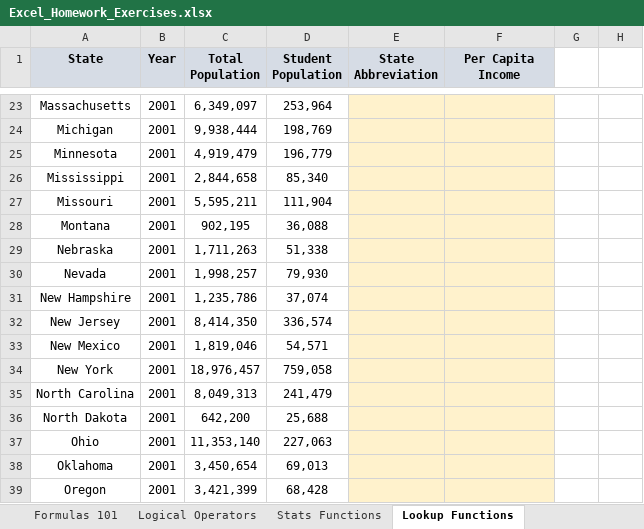
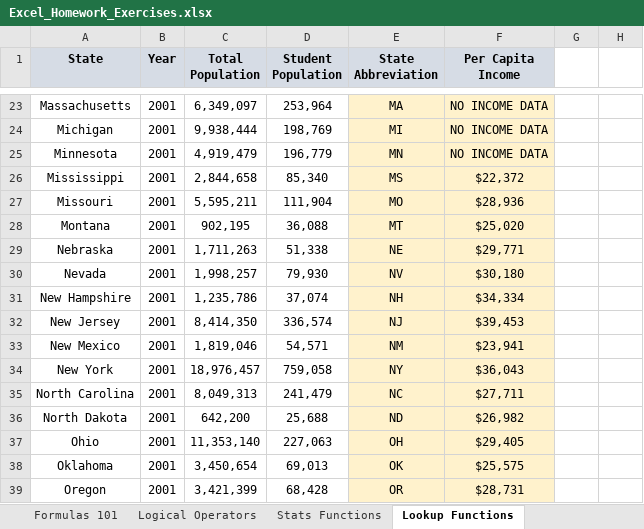
Before and after one commit to SitiAminatus/ExcelFormula, an Excel workbook: Excel_Homework_Exercises.xlsx, sheet Lookup Functions, drawn as a sheet; only a part is shown, gaps mark what is left out; values as stored, in another font and other column widths than the file's, no borders; charts and pictures not drawn; the diff covers the shown part only; the diff names each change by its address in the sheet, - before the commit and + after, or states it on an @@ line.

```diff
--- a/Excel_Homework_Exercises.xlsx (sheet Lookup Functions)
+++ b/Excel_Homework_Exercises.xlsx (sheet Lookup Functions)
-E23 (State Abbreviation): (empty)
+E23 (State Abbreviation): MA
-F23:F25 (Per Capita Income): (empty)
+F23:F25 (Per Capita Income): NO INCOME DATA
-E24 (State Abbreviation): (empty)
+E24 (State Abbreviation): MI
-E25 (State Abbreviation): (empty)
+E25 (State Abbreviation): MN
-E26 (State Abbreviation): (empty)
+E26 (State Abbreviation): MS
-F26 (Per Capita Income): (empty)
+F26 (Per Capita Income): $22,372
-E27 (State Abbreviation): (empty)
+E27 (State Abbreviation): MO
-F27 (Per Capita Income): (empty)
+F27 (Per Capita Income): $28,936
-E28 (State Abbreviation): (empty)
+E28 (State Abbreviation): MT
-F28 (Per Capita Income): (empty)
+F28 (Per Capita Income): $25,020
-E29 (State Abbreviation): (empty)
+E29 (State Abbreviation): NE
-F29 (Per Capita Income): (empty)
+F29 (Per Capita Income): $29,771
-E30 (State Abbreviation): (empty)
+E30 (State Abbreviation): NV
-F30 (Per Capita Income): (empty)
+F30 (Per Capita Income): $30,180
-E31 (State Abbreviation): (empty)
+E31 (State Abbreviation): NH
-F31 (Per Capita Income): (empty)
+F31 (Per Capita Income): $34,334
-E32 (State Abbreviation): (empty)
+E32 (State Abbreviation): NJ
-F32 (Per Capita Income): (empty)
+F32 (Per Capita Income): $39,453
-E33 (State Abbreviation): (empty)
+E33 (State Abbreviation): NM
-F33 (Per Capita Income): (empty)
+F33 (Per Capita Income): $23,941
-E34 (State Abbreviation): (empty)
+E34 (State Abbreviation): NY
-F34 (Per Capita Income): (empty)
+F34 (Per Capita Income): $36,043
-E35 (State Abbreviation): (empty)
+E35 (State Abbreviation): NC
-F35 (Per Capita Income): (empty)
+F35 (Per Capita Income): $27,711
-E36 (State Abbreviation): (empty)
+E36 (State Abbreviation): ND
-F36 (Per Capita Income): (empty)
+F36 (Per Capita Income): $26,982
-E37 (State Abbreviation): (empty)
+E37 (State Abbreviation): OH
-F37 (Per Capita Income): (empty)
+F37 (Per Capita Income): $29,405
-E38 (State Abbreviation): (empty)
+E38 (State Abbreviation): OK
-F38 (Per Capita Income): (empty)
+F38 (Per Capita Income): $25,575
-E39 (State Abbreviation): (empty)
+E39 (State Abbreviation): OR
-F39 (Per Capita Income): (empty)
+F39 (Per Capita Income): $28,731
```
Also changed, not shown: 376 edited cells and cell formats elsewhere in this sheet, sheet Text Functions, sheet OFFSET & COUNTA, sheet INDEX & MATCH, charts or pictures, Section3_Logical_Operators.xlsx, Section4_Statistical_Functions.xlsx, 4 other files.
